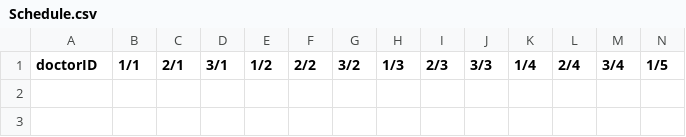
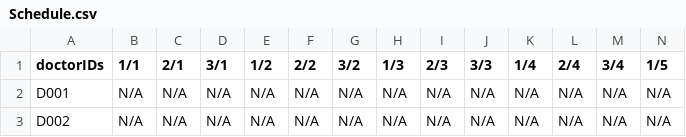
Before and after one commit to feliciahxy/SC2002-OOP-HMS, a CSV file: data/Schedule.csv, drawn as a sheet; only a part is shown; rows hold the shown columns only; the diff names each change by its address in the sheet, - before the commit and + after, or states it on an @@ line.

Commit message:
Function to initialise Schedule + View appointment up till selecting available dates

```diff
--- a/data/Schedule.csv
+++ b/data/Schedule.csv
-A1: doctorID
+A1: doctorIDs
+row 2: D001 | N/A | N/A | N/A | N/A | N/A | N/A | N/A | N/A | N/A | N/A | N/A | N/A | N/A
+row 3: D002 | N/A | N/A | N/A | N/A | N/A | N/A | N/A | N/A | N/A | N/A | N/A | N/A | N/A
```
Also changed, not shown: 9 other files.
